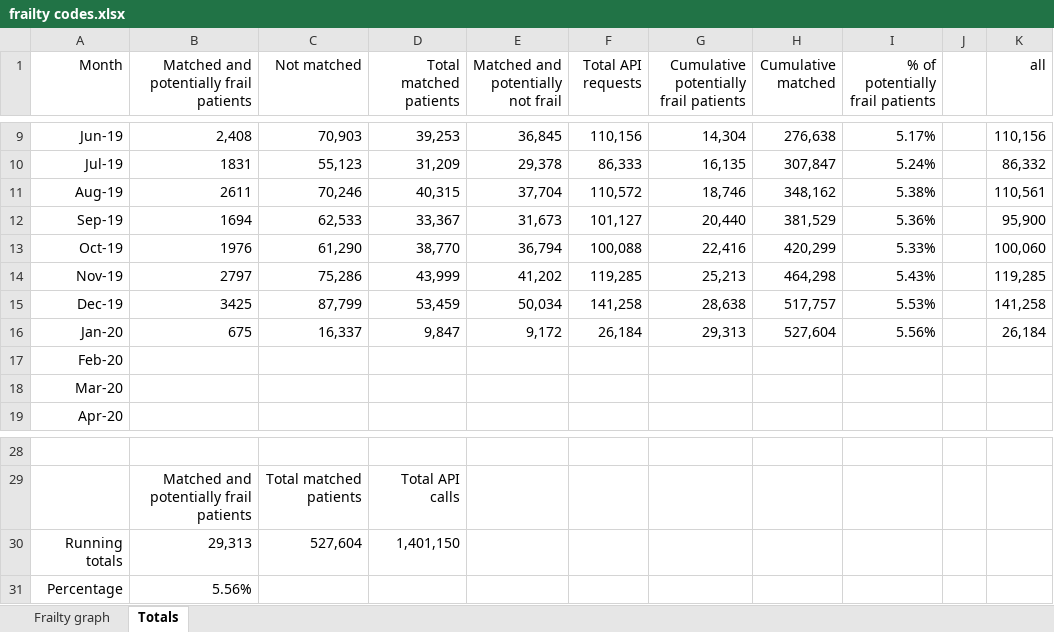
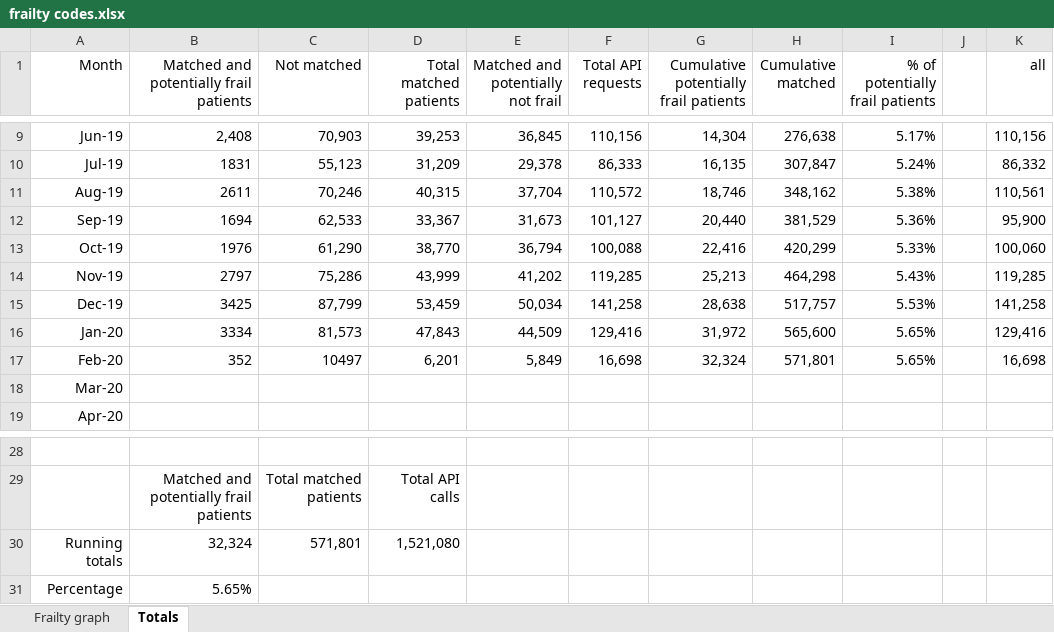
Before and after one commit to endeavourhealth-discovery/Flare-DDS, an Excel workbook: Content/Resources/frailty codes.xlsx, sheet Totals, drawn as a sheet; only a part is shown, gaps mark what is left out; values as stored, in another font and other column widths than the file's, no borders; the diff names each change by its address in the sheet, - before the commit and + after, or states it on an @@ line.

Commit message:
Commit of Content/Documentation.htm,Content/Live_use_cases/Genes_and_health.htm,Content/Live_use_cases/NHS_111_Discovery_frailty_flagging.htm,Content/Resources/frailty codes.xlsx,Content/Resources/Images/DDS publishers.png,Content/Resources/Images/Frailty graph.png,Content/Resources/Images/Logos/East London genes and health.jpg,Content/Specs/Discovery_Data_Model.htm,Content/Specs/Language and structural specification.htm,Content/Technical.htm

```diff
--- a/Content/Resources/frailty codes.xlsx (sheet Totals)
+++ b/Content/Resources/frailty codes.xlsx (sheet Totals)
-B16: 675
+B16: 3334
-C16 (Not matched): 16,337
+C16 (Not matched): 81,573
-D16 (Total matched patients): 9,847
+D16 (Total matched patients): 47,843
-E16: 9,172
+E16: 44,509
-F16 (Total API requests): 26,184
+F16 (Total API requests): 129,416
-G16: 29,313
+G16: 31,972
-H16 (Cumulative matched): 527,604
+H16 (Cumulative matched): 565,600
-I16 (% of potentially frail patients): 5.56%
+I16 (% of potentially frail patients): 5.65%
-K16 (all): 26,184
+K16 (all): 129,416
-B17: (empty)
+B17: 352
-C17 (Not matched): (empty)
+C17 (Not matched): 10497
-D17 (Total matched patients): (empty)
+D17 (Total matched patients): 6,201
-E17: (empty)
+E17: 5,849
-F17 (Total API requests): (empty)
+F17 (Total API requests): 16,698
-G17: (empty)
+G17: 32,324
-H17 (Cumulative matched): (empty)
+H17 (Cumulative matched): 571,801
-I17 (% of potentially frail patients): (empty)
+I17 (% of potentially frail patients): 5.65%
-K17 (all): (empty)
+K17 (all): 16,698
-B30: 29,313
+B30: 32,324
-C30 (Not matched): 527,604
+C30 (Not matched): 571,801
-D30 (Total matched patients): 1,401,150
+D30 (Total matched patients): 1,521,080
-B31: 5.56%
+B31: 5.65%
```
Also changed, not shown: charts or pictures, 9 other files.
